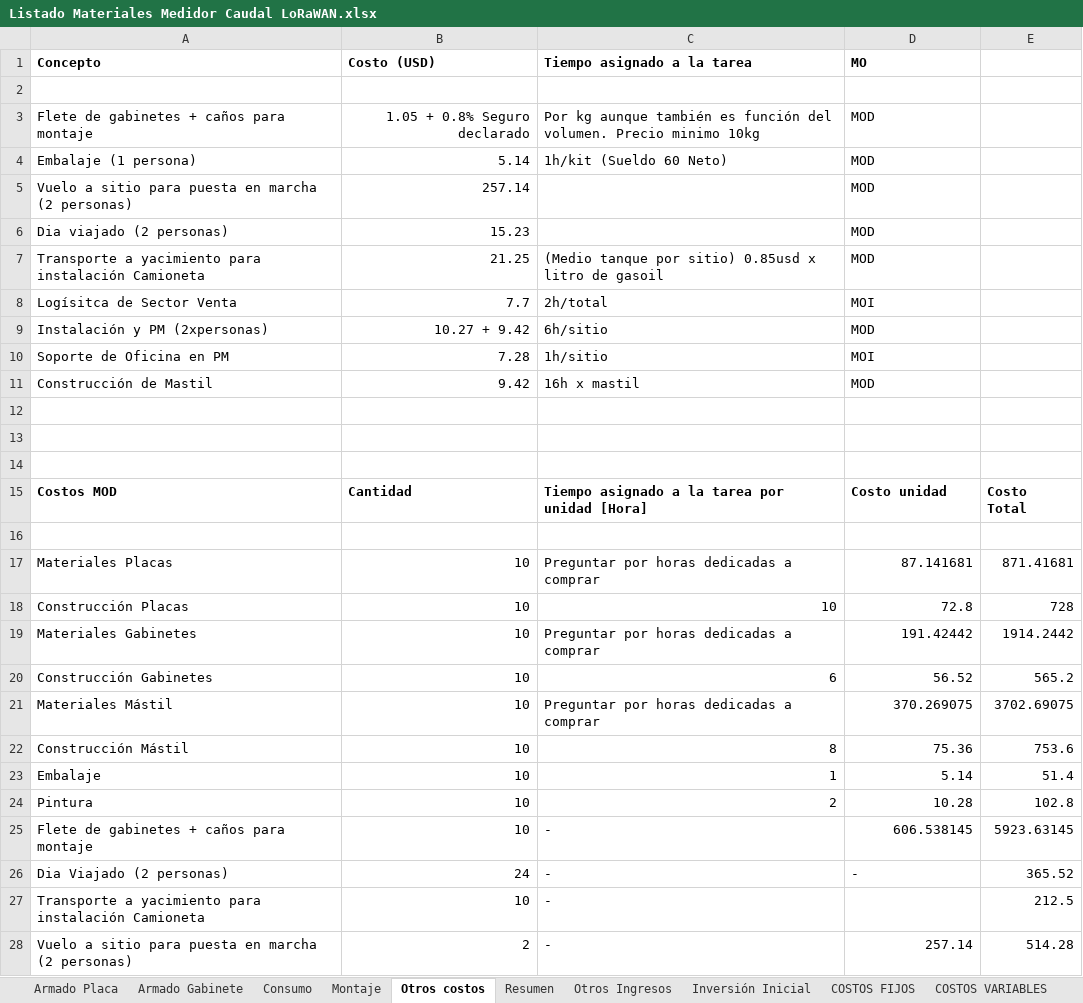
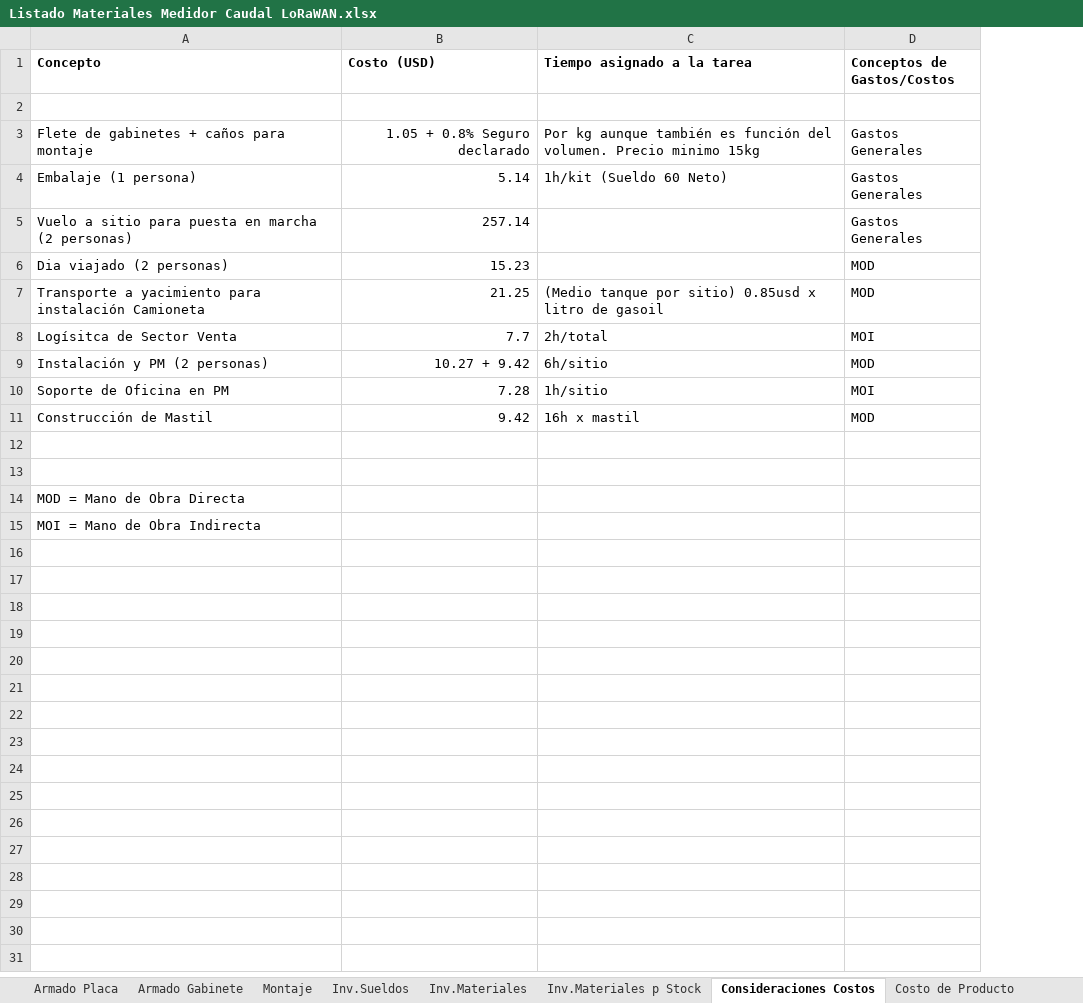
Before and after one commit to quirogaluistomas/MDot_Caudal_Proyecto_2, an Excel workbook: Listado Materiales Medidor Caudal LoRaWAN.xlsx, sheet Consideraciones Costos, drawn as a sheet; only a part is shown; values as stored, in another font and other column widths than the file's, no borders; removed rows and columns are numbered as before the commit, all else as after; the diff covers the shown part only; the diff names each change by its address in the sheet, - before the commit and + after, or states it on an @@ line.

```diff
--- a/Listado Materiales Medidor Caudal LoRaWAN.xlsx (sheet Consideraciones Costos)
+++ b/Listado Materiales Medidor Caudal LoRaWAN.xlsx (sheet Consideraciones Costos)
-sheet tab: Otros costos
+sheet tab: Consideraciones Costos
+sheet tab: Inv.Materiales
+sheet tab: Inv.Materiales p Stock
+sheet tab: Costo de Producto
-column E, empty
-D1: MO
+D1: Conceptos de Gastos/Costos
-C3 (Tiempo asignado a la tarea): …Precio minimo 10kg
+C3 (Tiempo asignado a la tarea): …Precio minimo 15kg
-D3:D5 (Conceptos de Gastos/Costos): MOD
+D3:D5 (Conceptos de Gastos/Costos): Gastos Generales
-A9 (Concepto): Instalación y PM (2xpersonas)
+A9 (Concepto): Instalación y PM (2 personas)
-A14 (Concepto): (empty)
+A14 (Concepto): MOD = Mano de Obra Directa
-row 15: Costos MOD | Cantidad | Tiempo asignado a la tarea por unidad [Hora] | Costo unidad | Costo Total
-A15 (Concepto): (empty)
+A15 (Concepto): MOI = Mano de Obra Indirecta
-row 17: Materiales Placas | 10 | Preguntar por horas dedicadas a comprar | 87.141681 | 871.41681
-row 18: Construcción Placas | 10 | 10 | 72.8 | 728
-row 19: Materiales Gabinetes | 10 | Preguntar por horas dedicadas a comprar | 191.42442 | 1914.2442
-row 20: Construcción Gabinetes | 10 | 6 | 56.52 | 565.2
-row 21: Materiales Mástil | 10 | Preguntar por horas dedicadas a comprar | 370.269075 | 3702.69075
-row 22: Construcción Mástil | 10 | 8 | 75.36 | 753.6
-row 23: Embalaje | 10 | 1 | 5.14 | 51.4
-row 24: Pintura | 10 | 2 | 10.28 | 102.8
-row 25: Flete de gabinetes + caños para montaje | 10 | - | 606.538145 | 5923.63145
-row 26: Dia Viajado (2 personas) | 24 | - | - | 365.52
-row 27: Transporte a yacimiento para instalación Camioneta | 10 | - |  | 212.5
-row 28: Vuelo a sitio para puesta en marcha (2 personas) | 2 | - | 257.14 | 514.28
```
Also changed, not shown: 15 removed rows elsewhere in this sheet, sheet Inv.Sueldos, sheet Armado Placa, sheet Montaje, sheet Armado Gabinete, sheet Resumen, other sheet tabs, formulas that keep their value, 1 other file.
